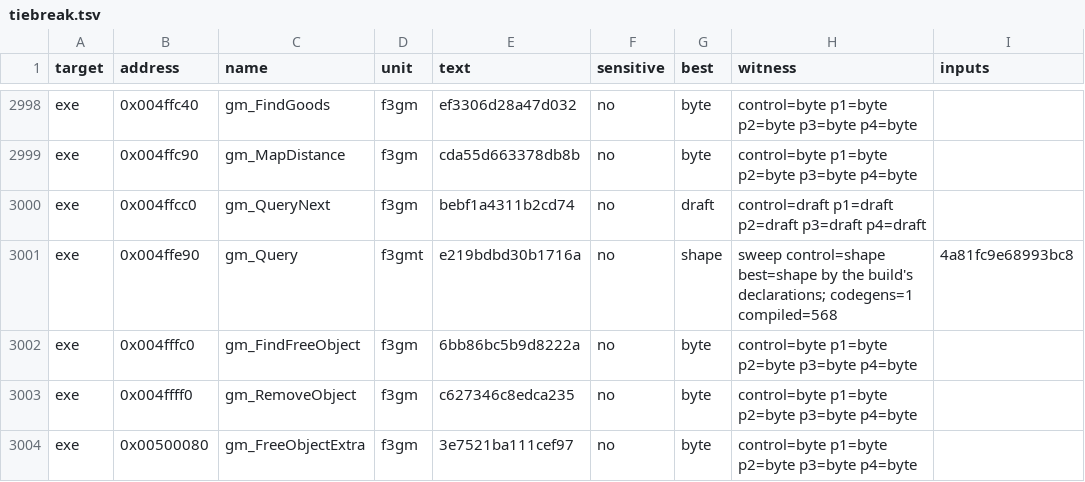
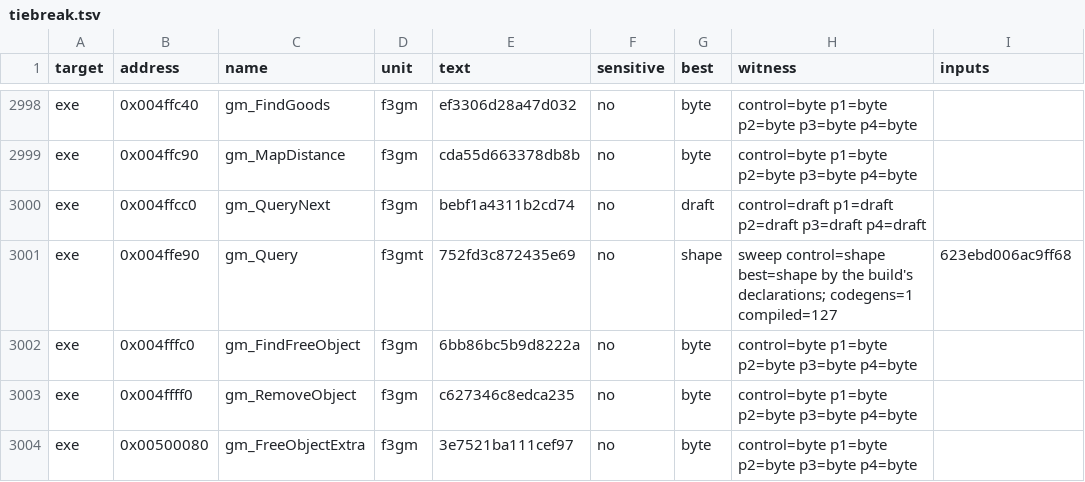
Before and after one commit to andre-tebart/gildegold, a TSV file: ledger/tiebreak.tsv, drawn as a sheet; only a part is shown, gaps mark what is left out.

```diff
--- a/ledger/tiebreak.tsv
+++ b/ledger/tiebreak.tsv
@@ -3000,3 +3000,3 @@ exe	0x004ffc90	gm_MapDistance	f3gm	cda55d663378db8b	no	byte	control=byte p1=byte
 exe	0x004ffcc0	gm_QueryNext	f3gm	bebf1a4311b2cd74	no	draft	control=draft p1=draft p2=draft p3=draft p4=draft	
-exe	0x004ffe90	gm_Query	f3gmt	e219bdbd30b1716a	no	shape	sweep control=shape best=shape by the build's declarations; codegens=1 compiled=568	4a81fc9e68993bc8
+exe	0x004ffe90	gm_Query	f3gmt	752fd3c872435e69	no	shape	sweep control=shape best=shape by the build's declarations; codegens=1 compiled=127	623ebd006ac9ff68
 exe	0x004fffc0	gm_FindFreeObject	f3gm	6bb86bc5b9d8222a	no	byte	control=byte p1=byte p2=byte p3=byte p4=byte	
```
Also changed, not shown: 3 other files.
